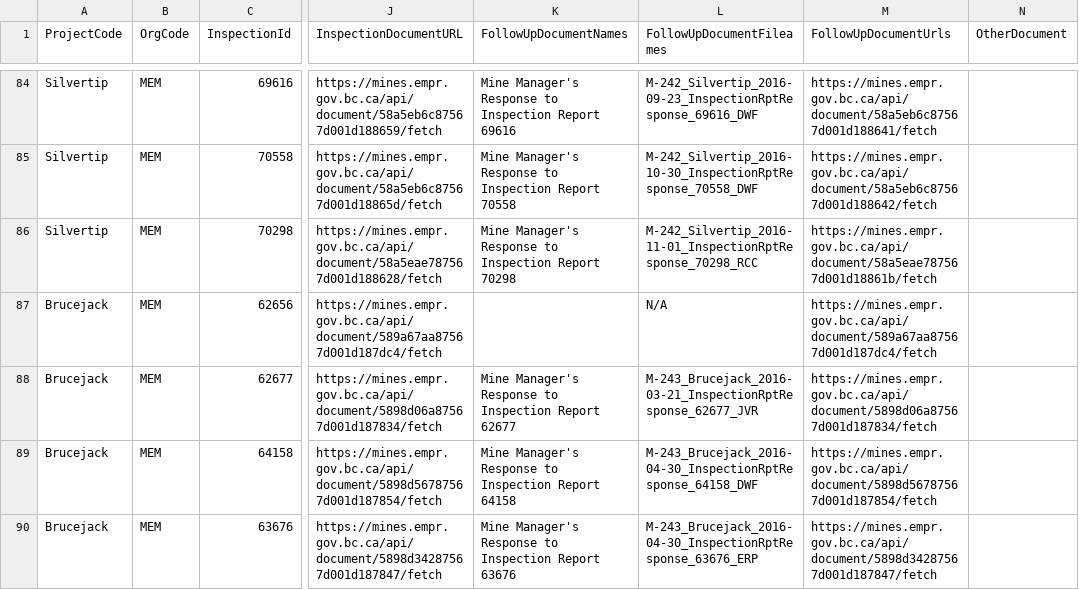
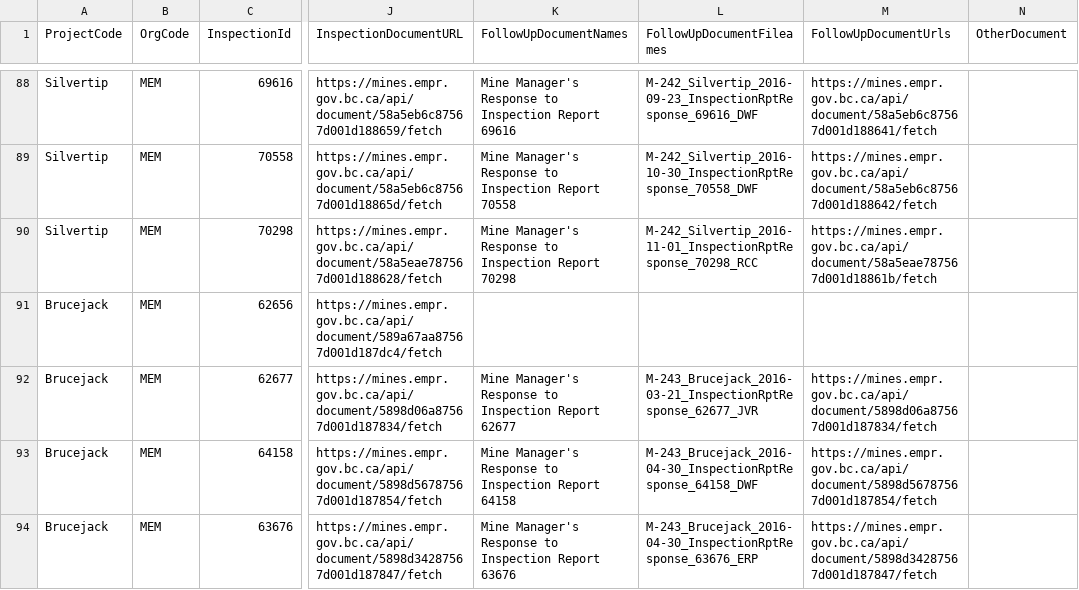
Before and after one commit to bcgov/esm-server, a CSV file: scripts/load-inspections-data.csv, drawn as a sheet; only a part is shown, gaps mark what is left out; addresses are those after the commit; the diff covers the shown part only; the diff names each change by its address in the sheet, - before the commit and + after, or states it on an @@ line.

```diff
--- a/scripts/load-inspections-data.csv
+++ b/scripts/load-inspections-data.csv
-L91 (FollowUpDocumentFileames): N/A
+L91 (FollowUpDocumentFileames): (empty)
-M91 (FollowUpDocumentUrls): https://mines.empr.gov.bc.ca/api/document/589a67aa87567d001d187dc4/fetch
+M91 (FollowUpDocumentUrls): (empty)
```
Also changed, not shown: 4 added rows and 14 edited cells elsewhere in this file, 6 other files.
